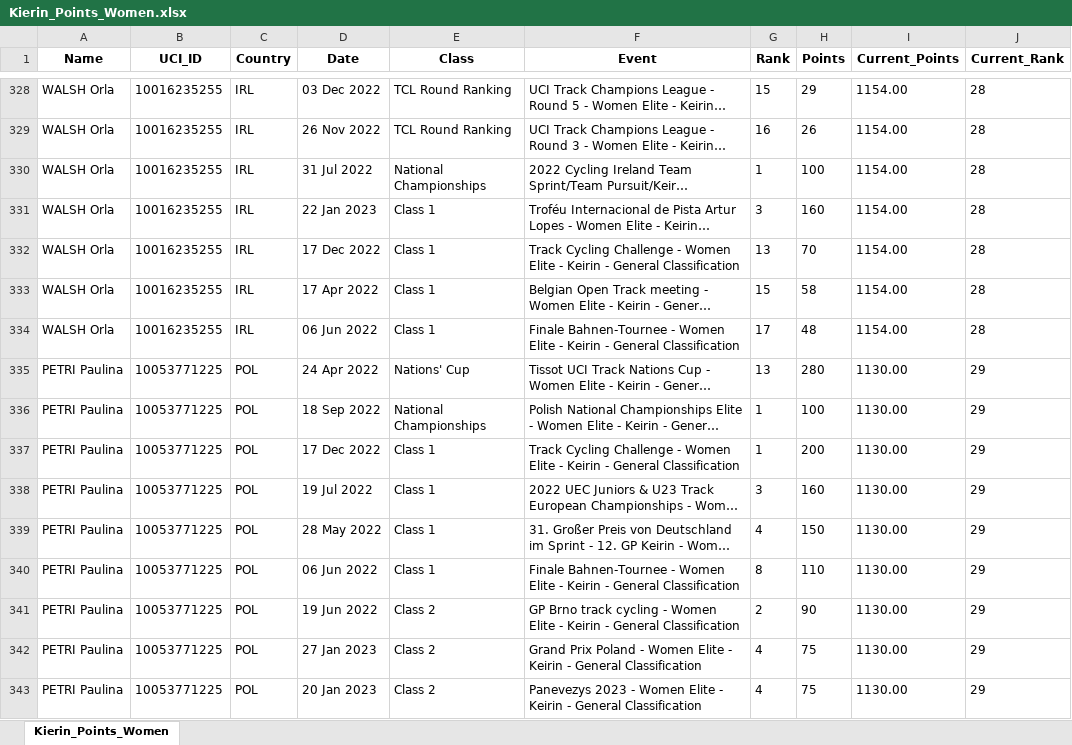
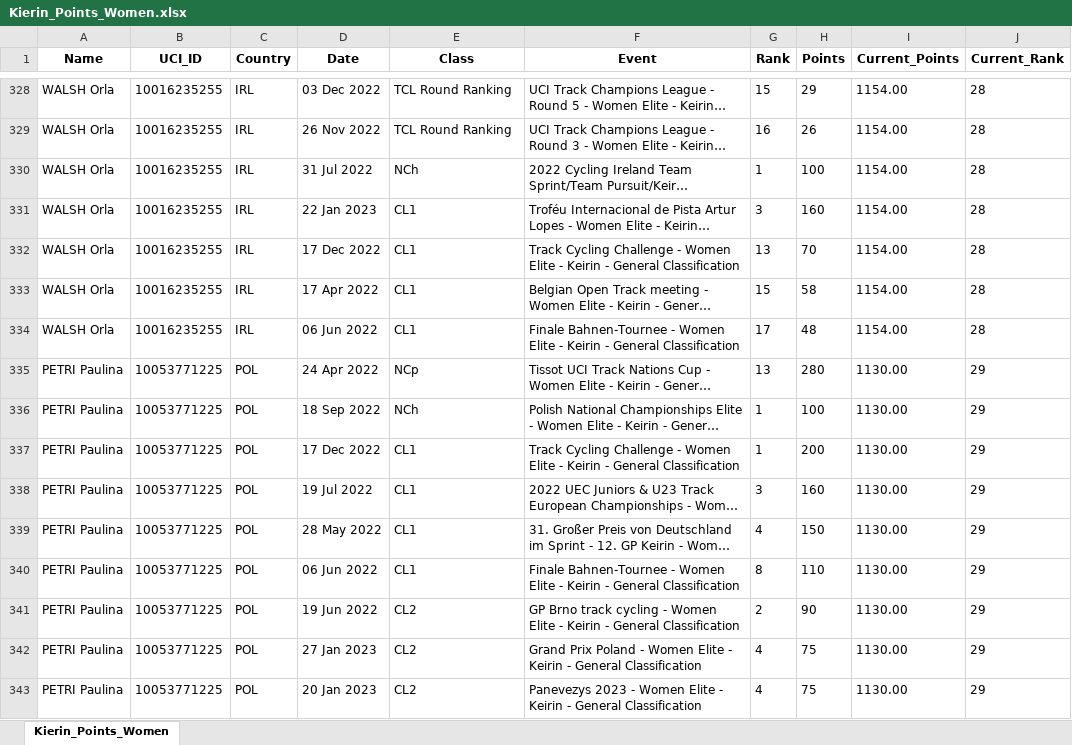
Before and after one commit to Bremz09/CNZPD, an Excel workbook: pages/Kierin_Points_Women.xlsx, sheet Kierin_Points_Women, drawn as a sheet; only a part is shown, gaps mark what is left out; long unchanged cells end in …; values as stored, in another font and other column widths than the file's, no borders; the diff covers the shown part only; the diff names each change by its address in the sheet, - before the commit and + after, or states it on an @@ line.

```diff
--- a/pages/Kierin_Points_Women.xlsx (sheet Kierin_Points_Women)
+++ b/pages/Kierin_Points_Women.xlsx (sheet Kierin_Points_Women)
-E330 (Class): National Championships
+E330 (Class): NCh
-E331:E334 (Class): Class 1
+E331:E334 (Class): CL1
-E335 (Class): Nations' Cup
+E335 (Class): NCp
-E336 (Class): National Championships
+E336 (Class): NCh
-E337:E340 (Class): Class 1
+E337:E340 (Class): CL1
-E341:E343 (Class): Class 2
+E341:E343 (Class): CL2
```
Also changed, not shown: 630 edited cells elsewhere in this sheet, pages/Kierin_Points_Men.xlsx, pages/Sprint_Points_Men.xlsx, 5 other files.
